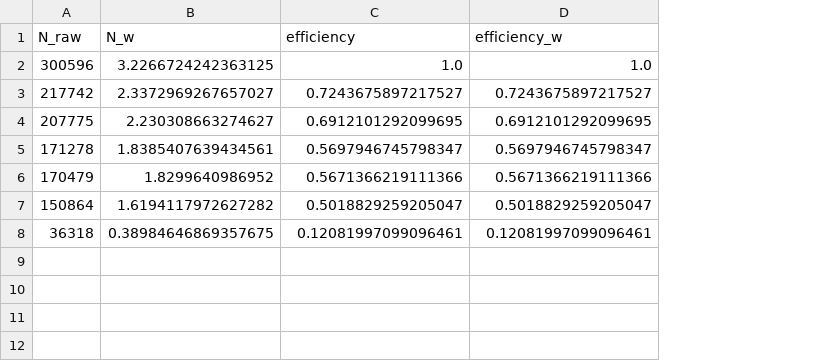
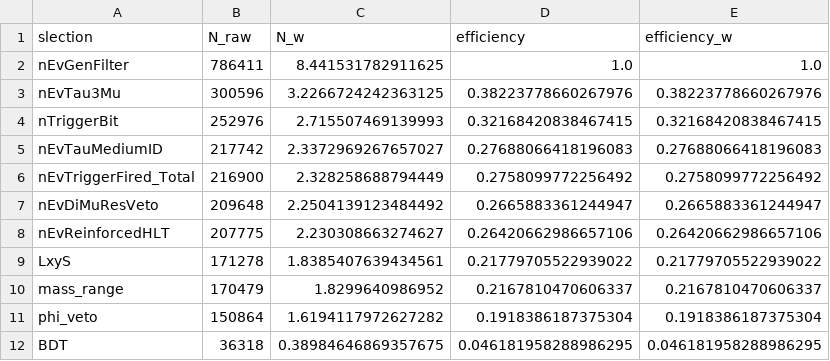
Before and after one commit to BasChiara/Tau3MuAnalysis, a CSV file: outRoot/efficiency_breakdown_2022EE_ZTau3Mu.csv, drawn as a sheet; addresses are those after the commit; the diff names each change by its address in the sheet, - before the commit and + after, or states it on an @@ line.

```diff
--- a/outRoot/efficiency_breakdown_2022EE_ZTau3Mu.csv
+++ b/outRoot/efficiency_breakdown_2022EE_ZTau3Mu.csv
+column A (slection), row 3: nEvTau3Mu; row 5: nEvTauMediumID; rows 8-12: nEvReinforcedHLT | LxyS | mass_range | phi_veto | BDT
+row 2: nEvGenFilter | 786411 | 8.441531782911625 | 1.0 | 1.0
-D3 (efficiency): 1.0
+D3 (efficiency): 0.38223778660267976
-E3 (efficiency_w): 1.0
+E3 (efficiency_w): 0.38223778660267976
+row 4: nTriggerBit | 252976 | 2.715507469139993 | 0.32168420838467415 | 0.32168420838467415
-D5 (efficiency): 0.7243675897217527
+D5 (efficiency): 0.27688066418196083
-E5 (efficiency_w): 0.7243675897217527
+E5 (efficiency_w): 0.27688066418196083
+row 6: nEvTriggerFired_Total | 216900 | 2.328258688794449 | 0.2758099772256492 | 0.2758099772256492
+row 7: nEvDiMuResVeto | 209648 | 2.2504139123484492 | 0.2665883361244947 | 0.2665883361244947
-D8 (efficiency): 0.6912101292099695
+D8 (efficiency): 0.26420662986657106
-E8 (efficiency_w): 0.6912101292099695
+E8 (efficiency_w): 0.26420662986657106
-D9 (efficiency): 0.5697946745798347
+D9 (efficiency): 0.21779705522939022
-E9 (efficiency_w): 0.5697946745798347
+E9 (efficiency_w): 0.21779705522939022
-D10 (efficiency): 0.5671366219111366
+D10 (efficiency): 0.2167810470606337
-E10 (efficiency_w): 0.5671366219111366
+E10 (efficiency_w): 0.2167810470606337
-D11 (efficiency): 0.5018829259205047
+D11 (efficiency): 0.1918386187375304
-E11 (efficiency_w): 0.5018829259205047
+E11 (efficiency_w): 0.1918386187375304
-D12 (efficiency): 0.12081997099096461
+D12 (efficiency): 0.046181958288986295
-E12 (efficiency_w): 0.12081997099096461
+E12 (efficiency_w): 0.046181958288986295
```
Also changed, not shown: outRoot/efficiency_breakdown_2022EE_WTau3Mu.csv, outRoot/efficiency_breakdown_2022preEE_WTau3Mu.csv, 23 other files.
